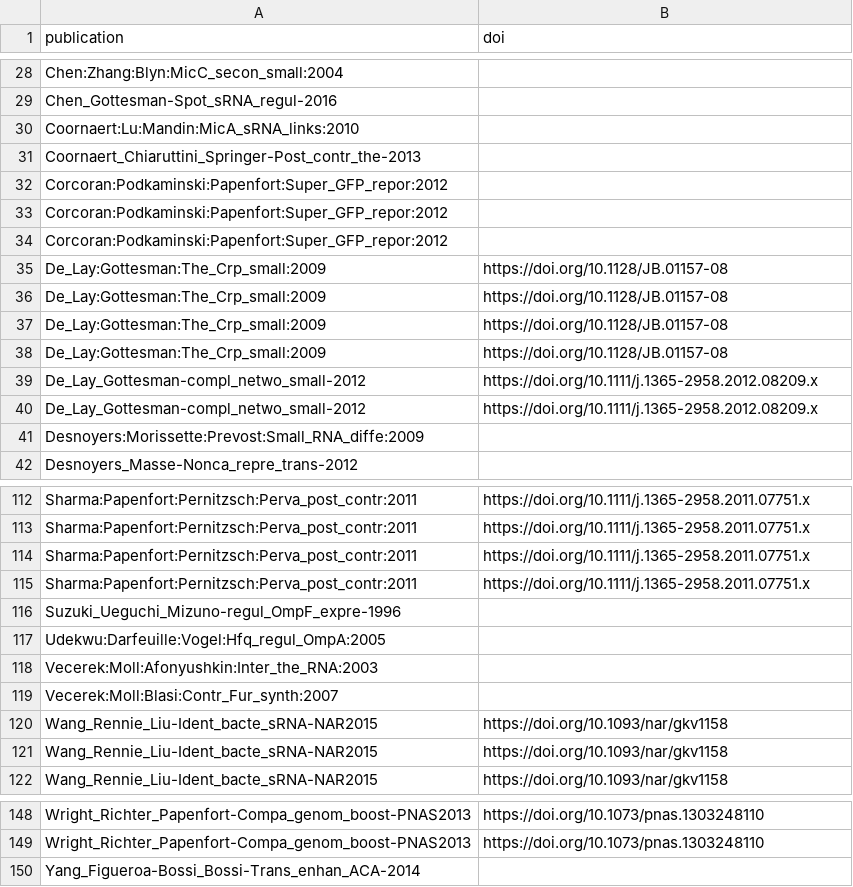
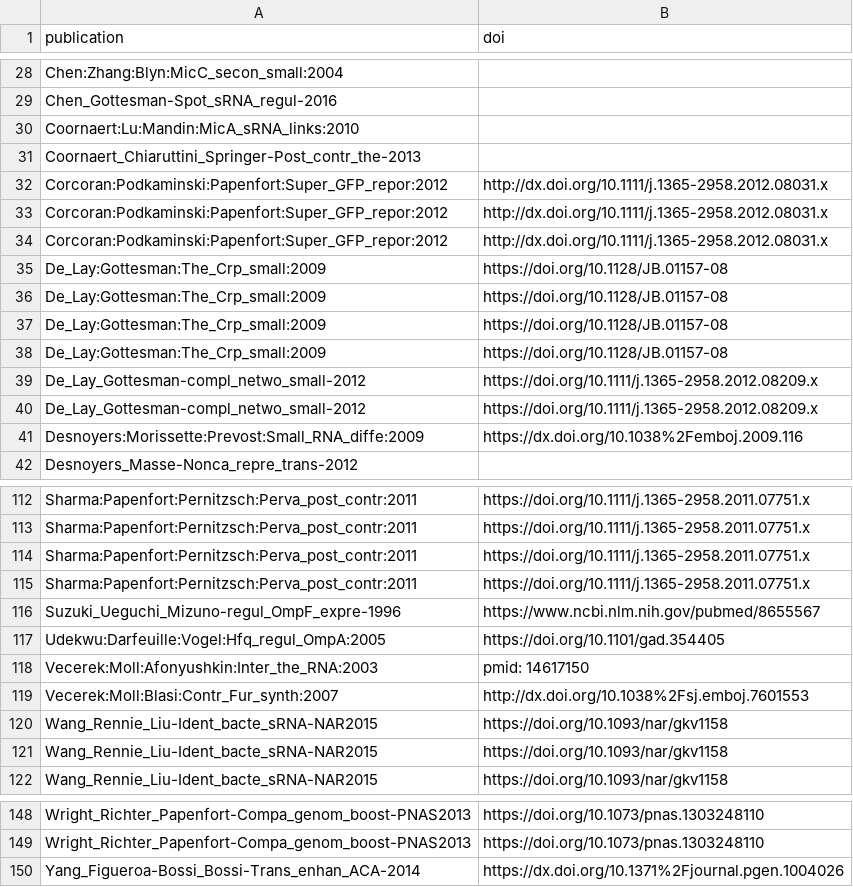
Before and after one commit to shriyogapriya/IntaRNA-benchmark, a CSV file: verified_interactions.csv, drawn as a sheet; only a part is shown, gaps mark what is left out; the diff covers the shown part only.

```diff
--- a/verified_interactions.csv
+++ b/verified_interactions.csv
@@ -31,5 +31,5 @@ Coornaert:Lu:Mandin:MicA_sRNA_links:2010,
 Coornaert_Chiaruttini_Springer-Post_contr_the-2013,
-Corcoran:Podkaminski:Papenfort:Super_GFP_repor:2012,
-Corcoran:Podkaminski:Papenfort:Super_GFP_repor:2012,
-Corcoran:Podkaminski:Papenfort:Super_GFP_repor:2012,
+Corcoran:Podkaminski:Papenfort:Super_GFP_repor:2012,http://dx.doi.org/10.1111/j.1365-2958.2012.08031.x
+Corcoran:Podkaminski:Papenfort:Super_GFP_repor:2012,http://dx.doi.org/10.1111/j.1365-2958.2012.08031.x
+Corcoran:Podkaminski:Papenfort:Super_GFP_repor:2012,http://dx.doi.org/10.1111/j.1365-2958.2012.08031.x
 De_Lay:Gottesman:The_Crp_small:2009,https://doi.org/10.1128/JB.01157-08
@@ -40,3 +40,3 @@ De_Lay_Gottesman-compl_netwo_small-2012,https://doi.org/10.1111/j.1365-2958.2012
 De_Lay_Gottesman-compl_netwo_small-2012,https://doi.org/10.1111/j.1365-2958.2012.08209.x
-Desnoyers:Morissette:Prevost:Small_RNA_diffe:2009,
+Desnoyers:Morissette:Prevost:Small_RNA_diffe:2009,https://dx.doi.org/10.1038%2Femboj.2009.116
 Desnoyers_Masse-Nonca_repre_trans-2012,
@@ -115,6 +115,6 @@ Sharma:Papenfort:Pernitzsch:Perva_post_contr:2011,https://doi.org/10.1111/j.1365
 Sharma:Papenfort:Pernitzsch:Perva_post_contr:2011,https://doi.org/10.1111/j.1365-2958.2011.07751.x
-Suzuki_Ueguchi_Mizuno-regul_OmpF_expre-1996,
-Udekwu:Darfeuille:Vogel:Hfq_regul_OmpA:2005,
-Vecerek:Moll:Afonyushkin:Inter_the_RNA:2003,
-Vecerek:Moll:Blasi:Contr_Fur_synth:2007,
+Suzuki_Ueguchi_Mizuno-regul_OmpF_expre-1996,https://www.ncbi.nlm.nih.gov/pubmed/8655567
+Udekwu:Darfeuille:Vogel:Hfq_regul_OmpA:2005,https://doi.org/10.1101/gad.354405
+Vecerek:Moll:Afonyushkin:Inter_the_RNA:2003,pmid: 14617150
+Vecerek:Moll:Blasi:Contr_Fur_synth:2007,http://dx.doi.org/10.1038%2Fsj.emboj.7601553
 Wang_Rennie_Liu-Ident_bacte_sRNA-NAR2015,https://doi.org/10.1093/nar/gkv1158
@@ -149,2 +149,2 @@ Wright_Richter_Papenfort-Compa_genom_boost-PNAS2013,https://doi.org/10.1073/pnas
 Wright_Richter_Papenfort-Compa_genom_boost-PNAS2013,https://doi.org/10.1073/pnas.1303248110
-Yang_Figueroa-Bossi_Bossi-Trans_enhan_ACA-2014,
+Yang_Figueroa-Bossi_Bossi-Trans_enhan_ACA-2014,https://dx.doi.org/10.1371%2Fjournal.pgen.1004026
```
Also changed, not shown: 19 edited cells elsewhere in this file.
